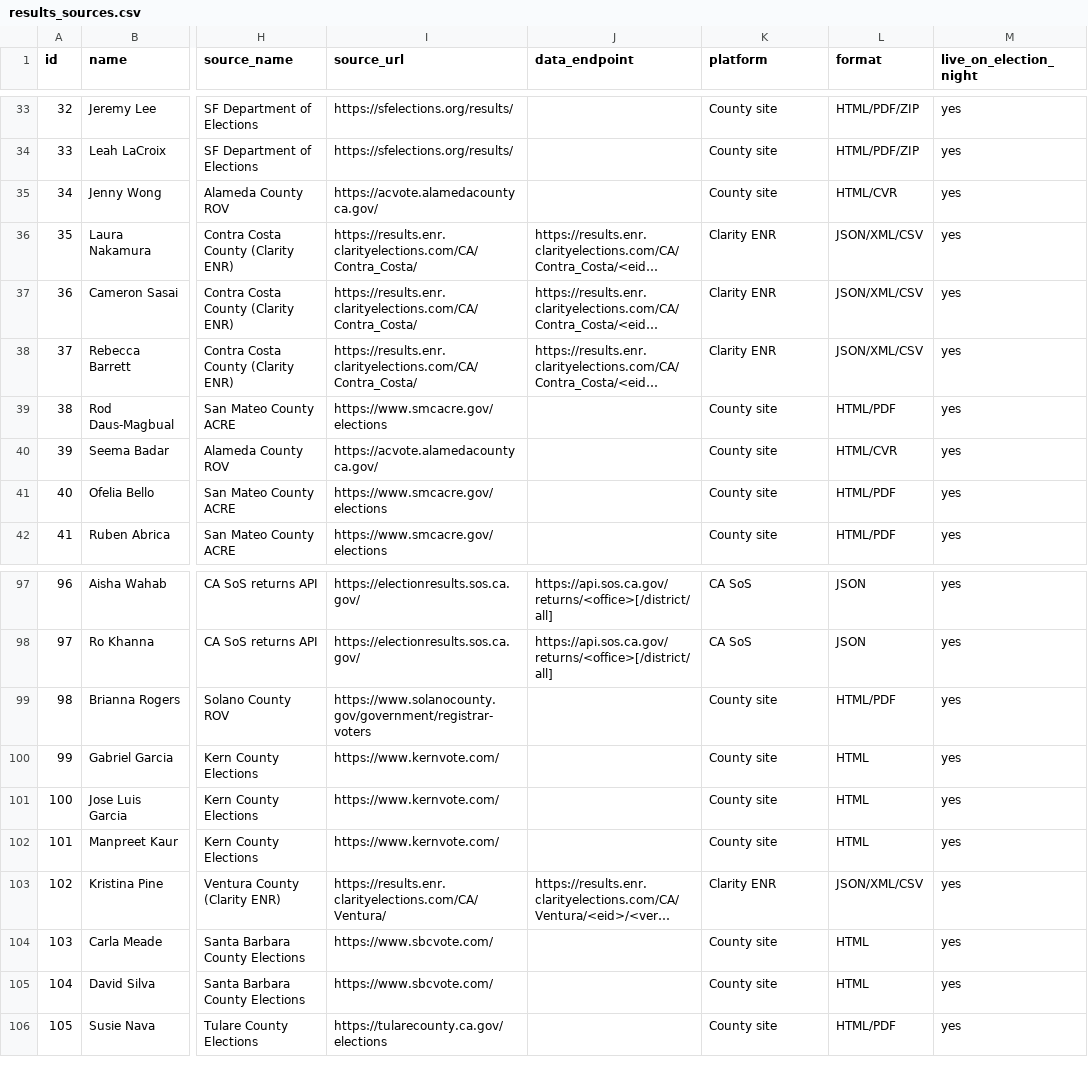
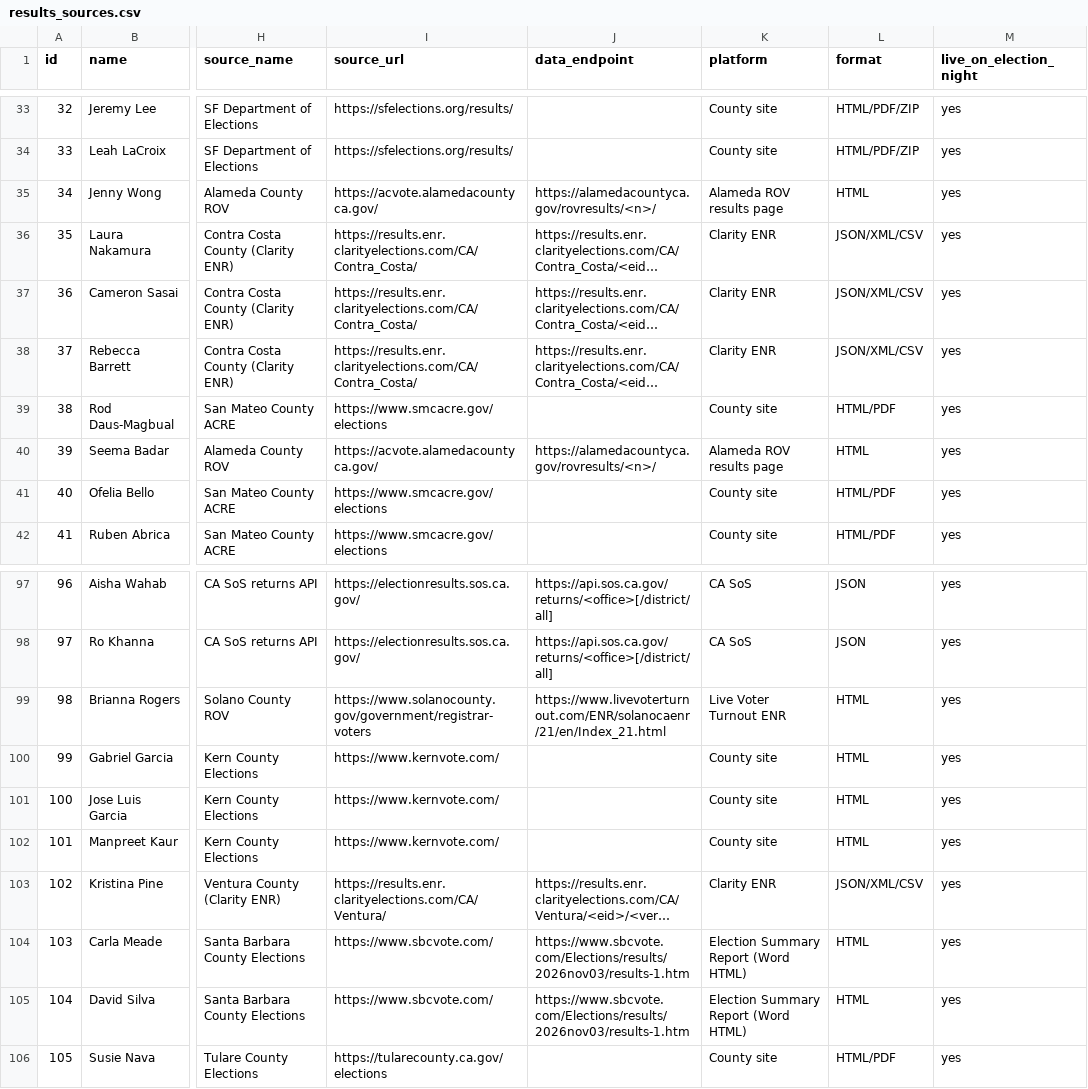
Before and after one commit to chrisscastaneda/wfp-candidate-dashboard, a CSV file: docs/results_sources.csv, drawn as a sheet; only a part is shown, gaps mark what is left out; long unchanged cells end in …; the diff covers the shown part only; the diff names each change by its address in the sheet, - before the commit and + after, or states it on an @@ line.

```diff
--- a/docs/results_sources.csv
+++ b/docs/results_sources.csv
-J35 (data_endpoint): (empty)
+J35 (data_endpoint): https://alamedacountyca.gov/rovresults/<n>/
-K35 (platform): County site
+K35 (platform): Alameda ROV results page
-L35 (format): HTML/CVR
+L35 (format): HTML
-J40 (data_endpoint): (empty)
+J40 (data_endpoint): https://alamedacountyca.gov/rovresults/<n>/
-K40 (platform): County site
+K40 (platform): Alameda ROV results page
-L40 (format): HTML/CVR
+L40 (format): HTML
-J99 (data_endpoint): (empty)
+J99 (data_endpoint): https://www.livevoterturnout.com/ENR/solanocaenr/21/en/Index_21.html
-K99 (platform): County site
+K99 (platform): Live Voter Turnout ENR
-L99 (format): HTML/PDF
+L99 (format): HTML
-J104:J105 (data_endpoint): (empty)
+J104:J105 (data_endpoint): https://www.sbcvote.com/Elections/results/2026nov03/results-1.htm
-K104:K105 (platform): County site
+K104:K105 (platform): Election Summary Report (Word HTML)
```
Also changed, not shown: 97 edited cells elsewhere in this file, data/results/manual_entries.csv, data/results/matches.csv, 31 other files.
